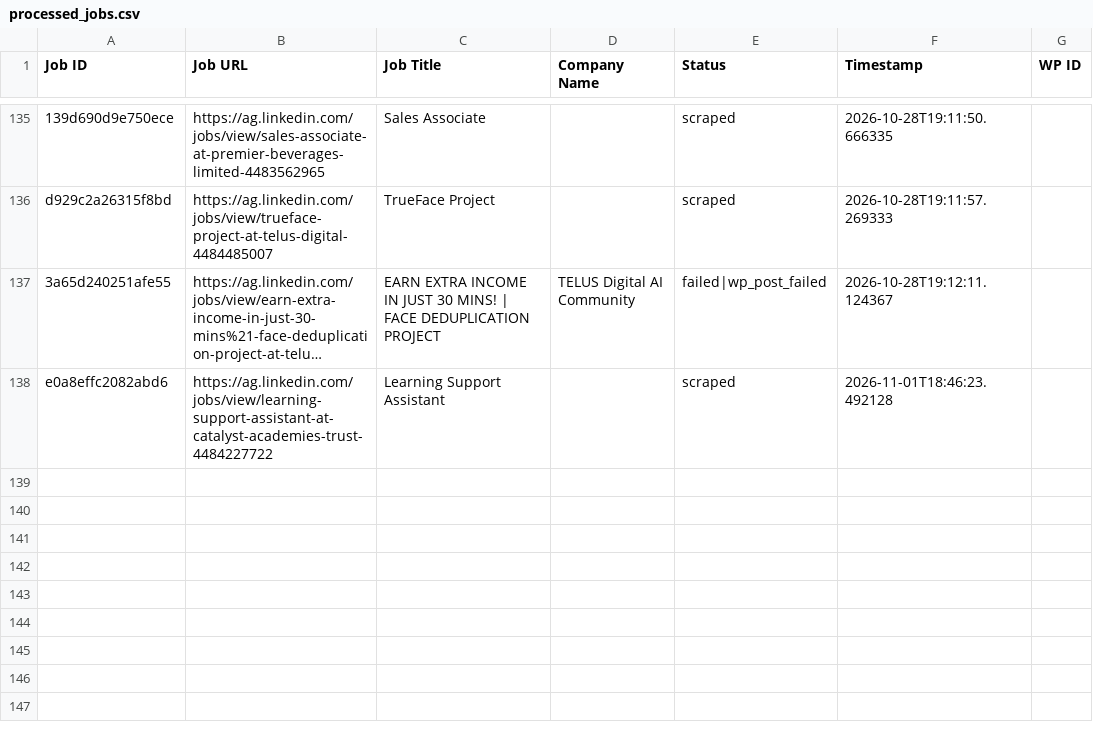
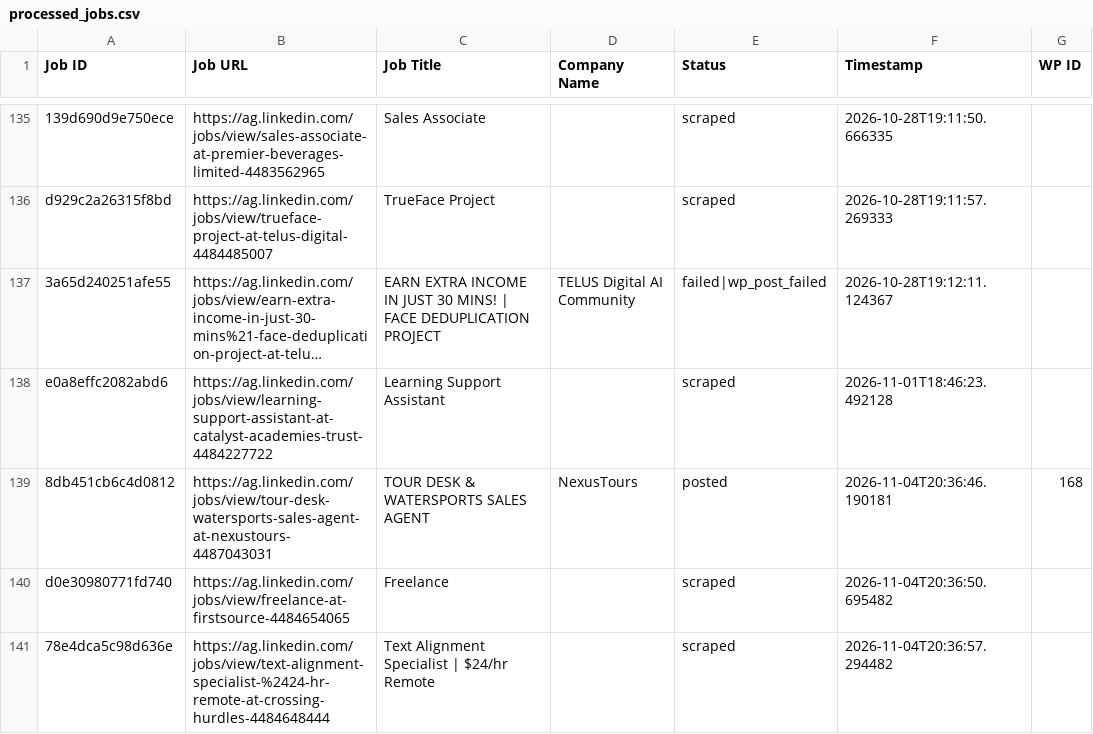
Before and after one commit to mimusdesign/ag, a CSV file: processed_jobs.csv, drawn as a sheet; only a part is shown, gaps mark what is left out; long unchanged cells end in ….

```diff
--- a/processed_jobs.csv
+++ b/processed_jobs.csv
@@ -138 +138,4 @@ d929c2a26315f8bd,https://ag.linkedin.com/jobs/view/trueface-project-at-telus-dig
 e0a8effc2082abd6,https://ag.linkedin.com/jobs/view/learning-support-assistant-at-catalyst-academies-trust-4484227722,Learning Support Assistant,,scraped,2026-11-01T18:46:23.492128,
+8db451cb6c4d0812,https://ag.linkedin.com/jobs/view/tour-desk-watersports-sales-agent-at-nexustours-4487043031,TOUR DESK & WATERSPORTS SALES AGENT,NexusTours,posted,2026-11-04T20:36:46.190181,168
+d0e30980771fd740,https://ag.linkedin.com/jobs/view/freelance-at-firstsource-4484654065,Freelance,,scraped,2026-11-04T20:36:50.695482,
+78e4dca5c98d636e,https://ag.linkedin.com/jobs/view/text-alignment-specialist-%2424-hr-remote-at-crossing-hurdles-4484648444,Text Alignment Specialist | $24/hr Remote,,scraped,2026-11-04T20:36:57.294482,
```
